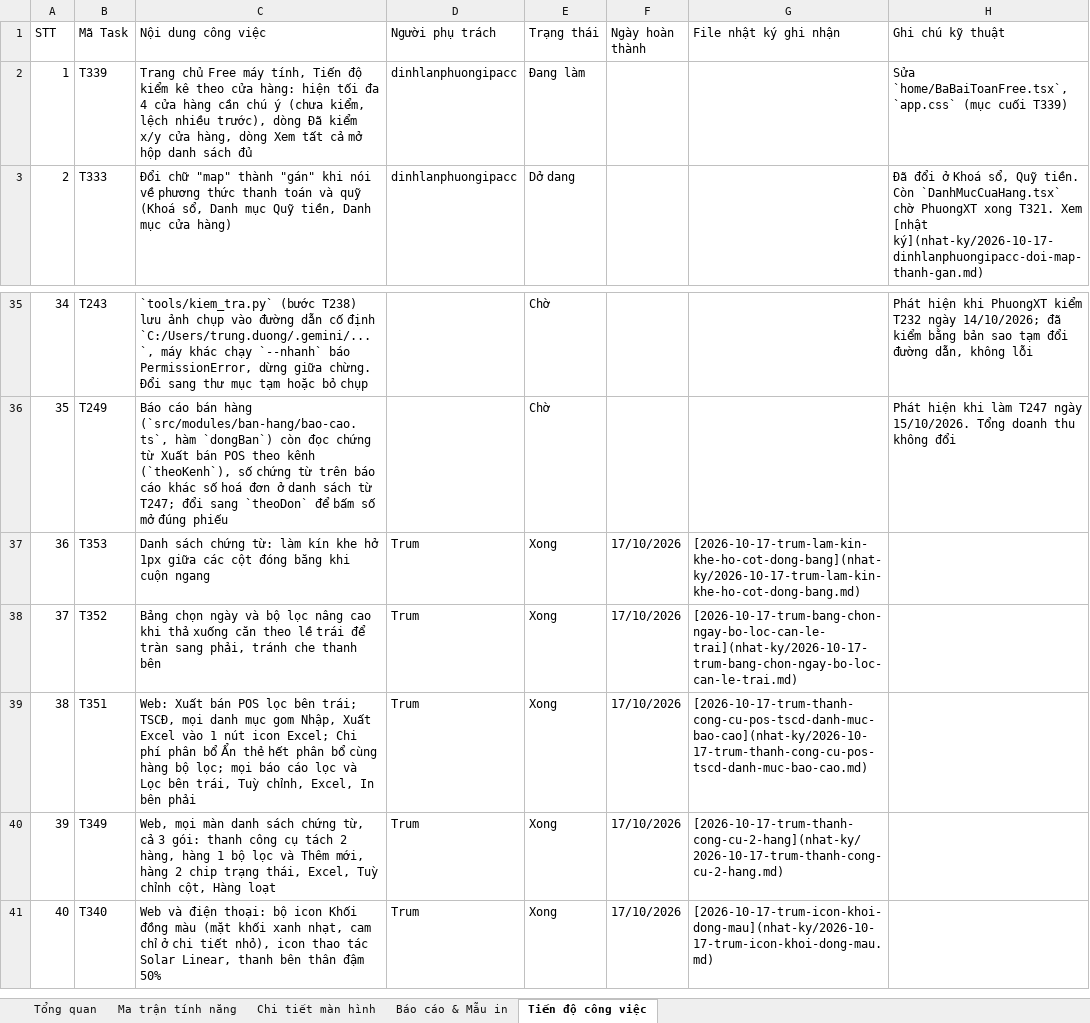
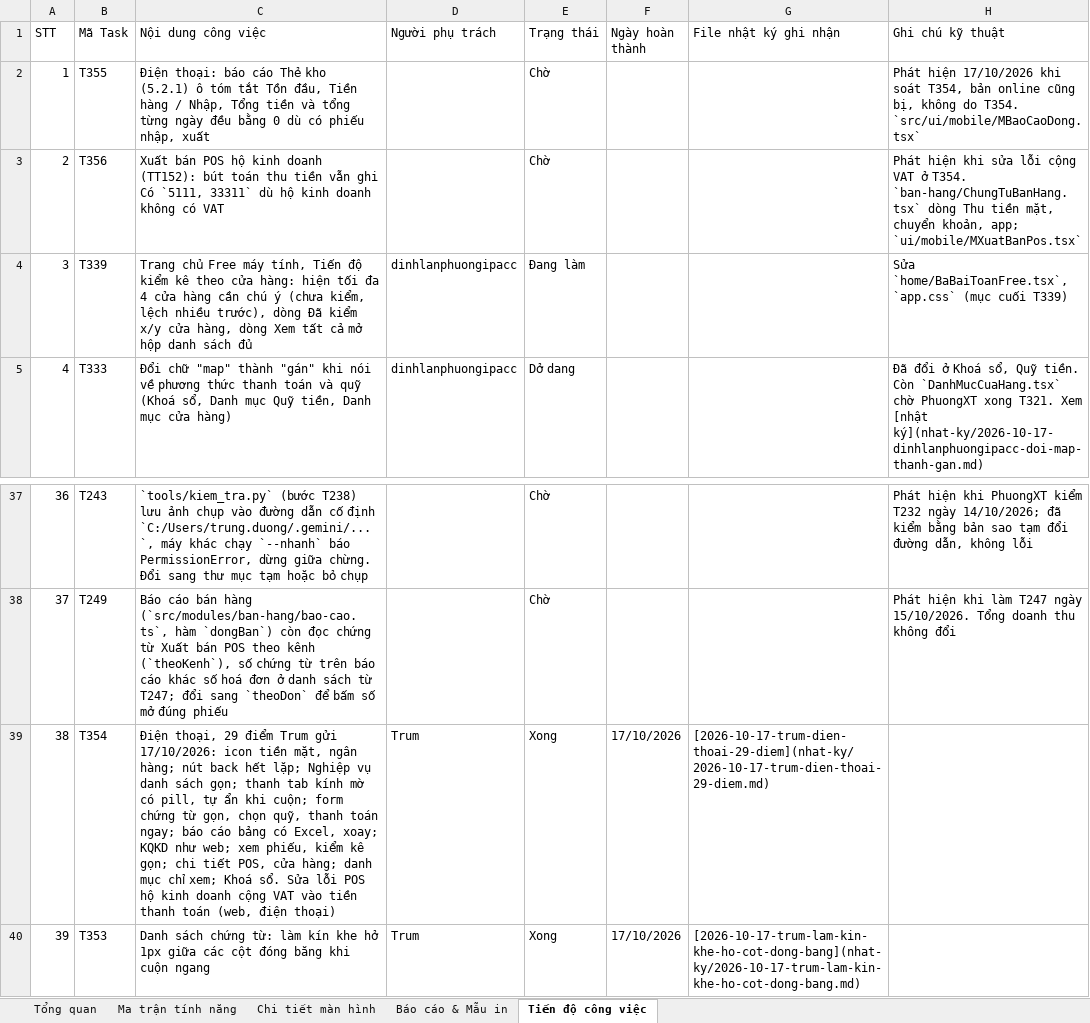
Before and after one commit to trungkhanhduong93/iaccdemo, an Excel workbook: docs/IACC-Cloud-Chi-Tiet-He-Thong.xlsx, sheet Tiến độ công việc, drawn as a sheet; only a part is shown, gaps mark what is left out; the shorter side is filled out with more unchanged rows; values as stored, in another font and other column widths than the file's, no cell formats; addresses are those after the commit; the diff names each change by its address in the sheet, - before the commit and + after, or states it on an @@ line.

```diff
--- a/docs/IACC-Cloud-Chi-Tiet-He-Thong.xlsx (sheet Tiến độ công việc)
+++ b/docs/IACC-Cloud-Chi-Tiet-He-Thong.xlsx (sheet Tiến độ công việc)
+row 2: 1 | T355 | Điện thoại: báo cáo Thẻ kho (5.2.1) ô tóm tắt Tồn đầu, Tiền hàng / Nhập, Tổng tiền và tổng từng ngày đều bằng 0 dù có phiếu nhập, xuất |  | Chờ |  |  | Phát hiện 17/10/2026 khi soát T354, bản online cũng bị, không do T354. `src/ui/mobile/MBaoCaoDong.tsx`
+row 3: 2 | T356 | Xuất bán POS hộ kinh doanh (TT152): bút toán thu tiền vẫn ghi Có `5111, 33311` dù hộ kinh doanh không có VAT |  | Chờ |  |  | Phát hiện khi sửa lỗi cộng VAT ở T354. `ban-hang/ChungTuBanHang.tsx` dòng Thu tiền mặt, chuyển khoản, app; `ui/mobile/MXuatBanPos.tsx`
@@ column A (STT) renumbered from row 4 down @@
+row 39: 38 | T354 | Điện thoại, 29 điểm Trum gửi 17/10/2026: icon tiền mặt, ngân hàng; nút back hết lặp; Nghiệp vụ danh sách gọn; thanh tab kính mờ có pill, tự ẩn khi cuộn; form chứng từ gọn, chọn quỹ, thanh toán ngay; báo cáo bảng có Excel, xoay; KQKD như web; xem phiếu, kiểm kê gọn; chi tiết POS, cửa hàng; danh mục chỉ xem; Khoá sổ. Sửa lỗi POS hộ kinh doanh cộng VAT vào tiền thanh toán (web, điện thoại) | Trum | Xong | 17/10/2026 | [2026-10-17-trum-dien-thoai-29-diem](nhat-ky/2026-10-17-trum-dien-thoai-29-diem.md)
```
Also changed, not shown: sheet Tổng quan, cell formats, 3 other files.
